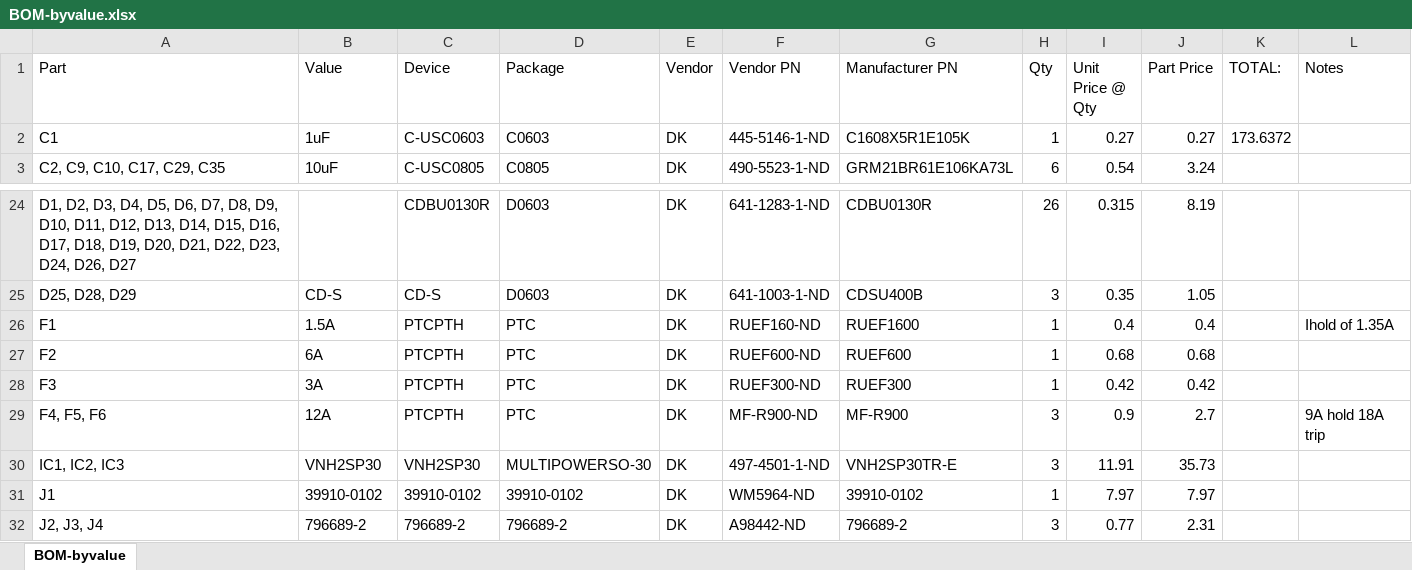
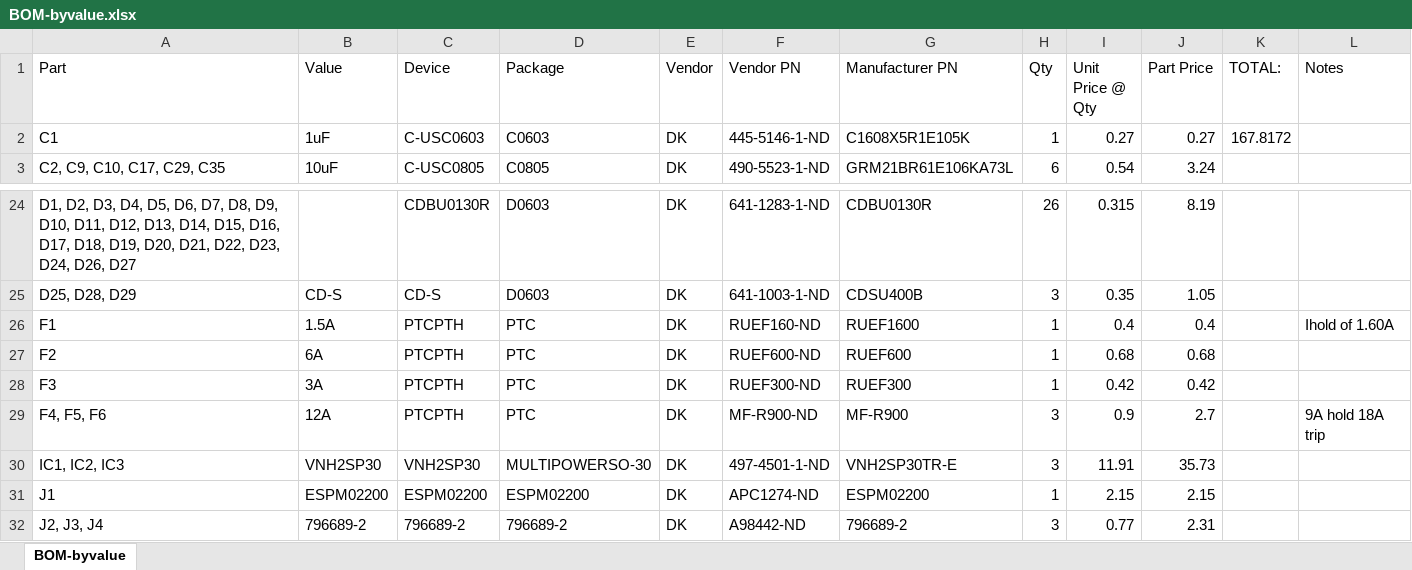
Before and after one commit to jbaker0428/Unified-Robotics-Development-Board, an Excel workbook: Documentation/BOM-byvalue.xlsx, sheet BOM-byvalue, drawn as a sheet; only a part is shown, gaps mark what is left out; values as stored, in another font and other column widths than the file's, no borders; the diff names each change by its address in the sheet, - before the commit and + after, or states it on an @@ line.

Commit message:
Swapped out J1 for a cheaper part.

```diff
--- a/Documentation/BOM-byvalue.xlsx (sheet BOM-byvalue)
+++ b/Documentation/BOM-byvalue.xlsx (sheet BOM-byvalue)
-K2 (TOTAL:): 173.6372
+K2 (TOTAL:): 167.8172
-L26 (Notes): Ihold of 1.35A
+L26 (Notes): Ihold of 1.60A
-B31 (Value): 39910-0102
+B31 (Value): ESPM02200
-C31 (Device): 39910-0102
+C31 (Device): ESPM02200
-D31 (Package): 39910-0102
+D31 (Package): ESPM02200
-F31 (Vendor PN): WM5964-ND
+F31 (Vendor PN): APC1274-ND
-G31 (Manufacturer PN): 39910-0102
+G31 (Manufacturer PN): ESPM02200
-I31 (Unit Price @ Qty): 7.97
+I31 (Unit Price @ Qty): 2.15
-J31 (Part Price): 7.97
+J31 (Part Price): 2.15
```
Also changed, not shown: 2 other files.
